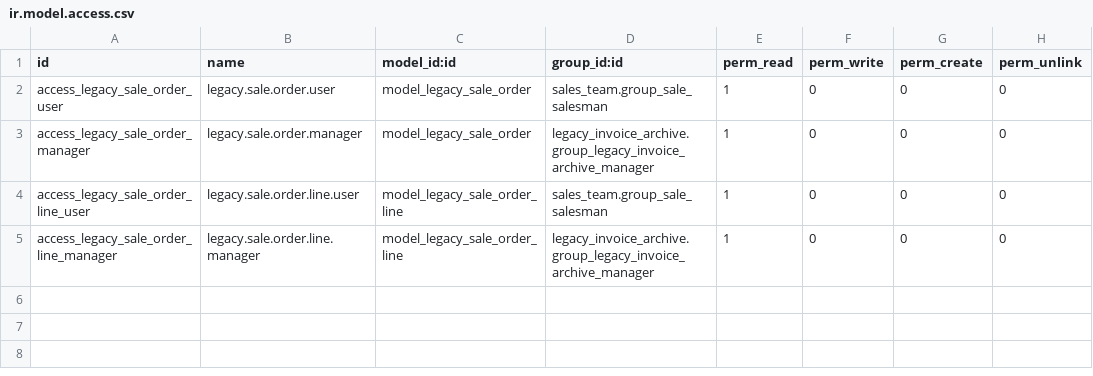
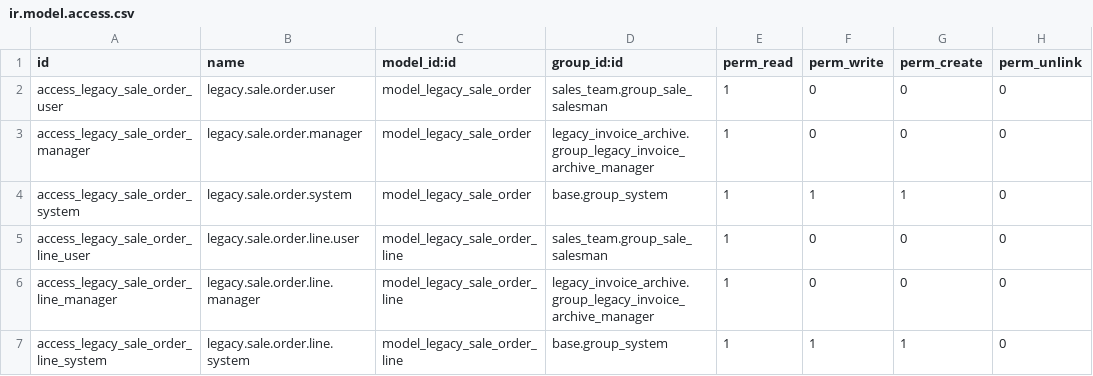
Before and after one commit to hagarOdoo18/tradeline, a CSV file: legacy_sales_orders/security/ir.model.access.csv, drawn as a sheet.

```diff
--- a/legacy_sales_orders/security/ir.model.access.csv
+++ b/legacy_sales_orders/security/ir.model.access.csv
@@ -3,3 +3,5 @@ access_legacy_sale_order_user,legacy.sale.order.user,model_legacy_sale_order,sal
 access_legacy_sale_order_manager,legacy.sale.order.manager,model_legacy_sale_order,legacy_invoice_archive.group_legacy_invoice_archive_manager,1,0,0,0
+access_legacy_sale_order_system,legacy.sale.order.system,model_legacy_sale_order,base.group_system,1,1,1,0
 access_legacy_sale_order_line_user,legacy.sale.order.line.user,model_legacy_sale_order_line,sales_team.group_sale_salesman,1,0,0,0
 access_legacy_sale_order_line_manager,legacy.sale.order.line.manager,model_legacy_sale_order_line,legacy_invoice_archive.group_legacy_invoice_archive_manager,1,0,0,0
+access_legacy_sale_order_line_system,legacy.sale.order.line.system,model_legacy_sale_order_line,base.group_system,1,1,1,0
```
Also changed, not shown: 5 other files.
